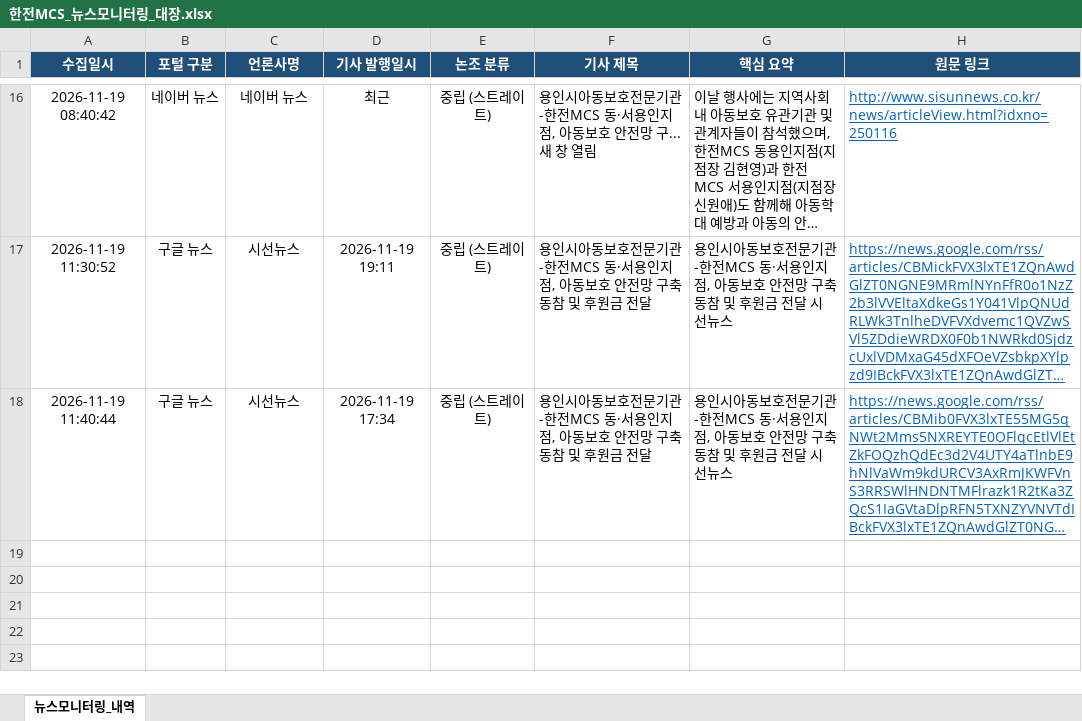
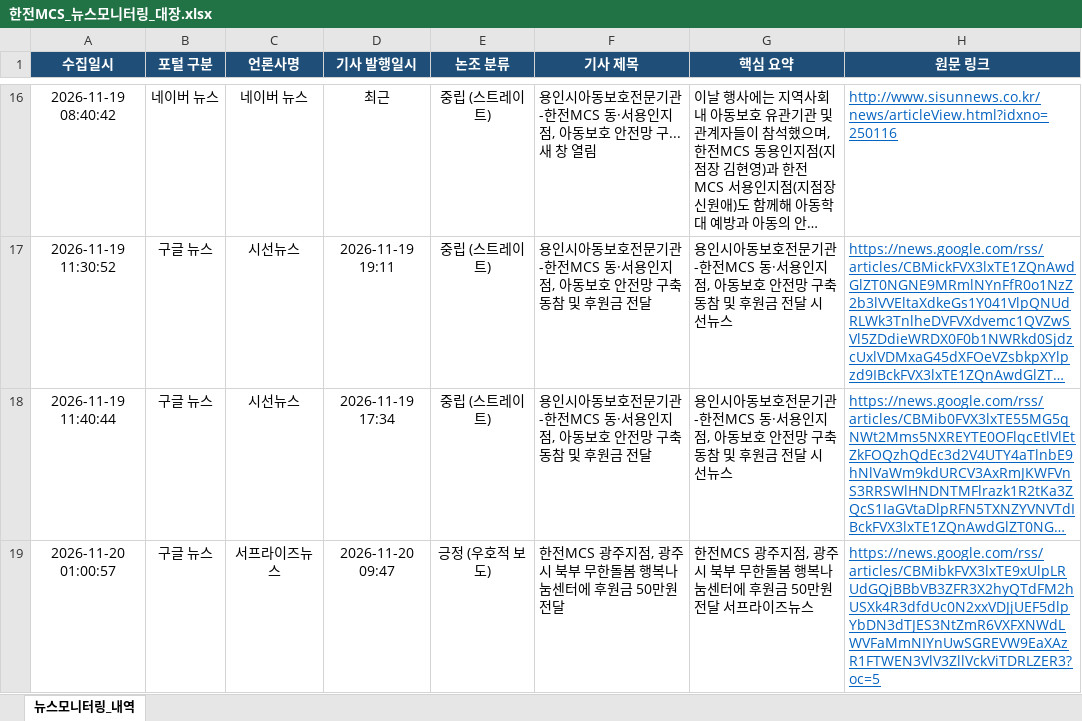
Before and after one commit to kepcomcs-jeon/kepco-mcs-news, an Excel workbook: 한전MCS_뉴스모니터링_대장.xlsx, sheet 뉴스모니터링_내역, drawn as a sheet; only a part is shown, gaps mark what is left out; long unchanged cells end in …; values as stored, in another font and other column widths than the file's, no borders; the diff names each change by its address in the sheet, - before the commit and + after, or states it on an @@ line.

```diff
--- a/한전MCS_뉴스모니터링_대장.xlsx (sheet 뉴스모니터링_내역)
+++ b/한전MCS_뉴스모니터링_대장.xlsx (sheet 뉴스모니터링_내역)
+row 19: 2026-11-20 01:00:57 | 구글 뉴스 | 서프라이즈뉴스 | 2026-11-20 09:47 | 긍정 (우호적 보도) | 한전MCS 광주지점, 광주시 북부 무한돌봄 행복나눔센터에 후원금 50만원 전달 | 한전MCS 광주지점, 광주시 북부 무한돌봄 행복나눔센터에 후원금 50만원 전달 서프라이즈뉴스 | https://news.google.com/rss/articles/CBMibkFVX3lxTE9xUlpLRUdGQjBBbVB3ZFR3X2hyQTdFM2hUSXk4R3dfdUc0N2xxVDJjUEF5dlpYbDN3dTJES3NtZmR6VXFXNWdLWVFaMmNIYnUwSGREVW9EaXAzR1FTWEN3VlV3ZllVckViTDRLZER3?oc=5
```
Also changed, not shown: 1 other file.
